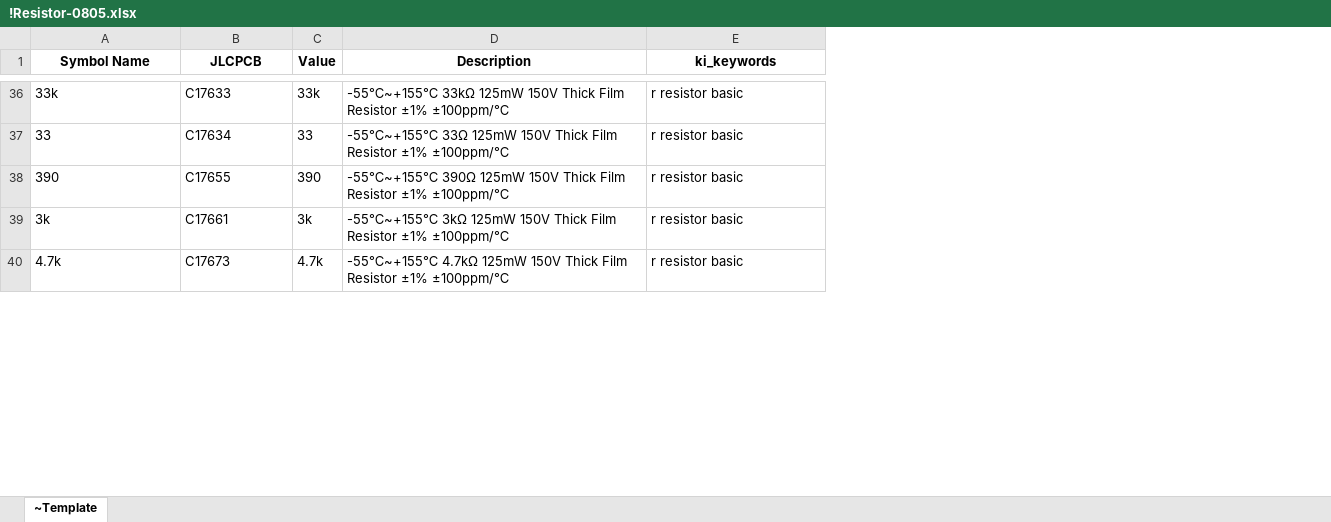
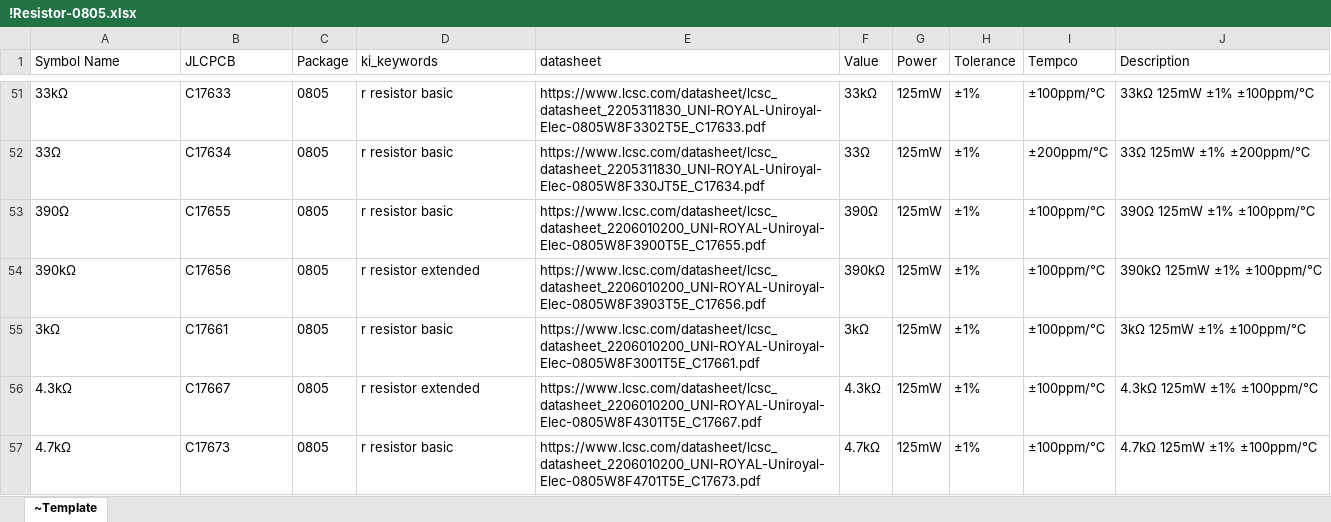
Before and after one commit to dbwalker0min/electronics-library, an Excel workbook: symbols/!Resistor-0805.xlsx, sheet ~Template, drawn as a sheet; only a part is shown, gaps mark what is left out; values as stored, in another font and other column widths than the file's, no borders; conditional formats and table styles not drawn; removed rows and columns are numbered as before the commit, all else as after; the diff covers the shown part only; the diff names each change by its address in the sheet, - before the commit and + after, or states it on an @@ line.

```diff
--- a/symbols/!Resistor-0805.xlsx (sheet ~Template)
+++ b/symbols/!Resistor-0805.xlsx (sheet ~Template)
-column C (Value), rows 36-40: 33k | 33 | 390 | 3k | 4.7k
-column D (Description), rows 36-40: -55℃~+155℃ 33kΩ 125mW 150V Thick Film Resistor ±1% ±100ppm/℃ | -55℃~+155℃ 33Ω 125mW 150V Thick Film Resistor ±1% ±100ppm/℃ | -55℃~+155℃ 390Ω 125mW 150V Thick Film Resistor ±1% ±100ppm/℃ | -55℃~+155℃ 3kΩ 125mW 150V Thick Film Resistor ±1% ±100ppm/℃ | -55℃~+155℃ 4.7kΩ 125mW 150V Thick Film Resistor ±1% ±100ppm/℃
+column C (Package), rows 51-53: all 0805; row 55: 0805; row 57: 0805
+column E (datasheet), rows 51-53: https://www.lcsc.com/datasheet/lcsc_datasheet_2205311830_UNI-ROYAL-Uniroyal-Elec-0805W8F3302T5E_C17633.pdf | https://www.lcsc.com/datasheet/lcsc_datasheet_2205311830_UNI-ROYAL-Uniroyal-Elec-0805W8F330JT5E_C17634.pdf | https://www.lcsc.com/datasheet/lcsc_datasheet_2206010200_UNI-ROYAL-Uniroyal-Elec-0805W8F3900T5E_C17655.pdf; row 55: https://www.lcsc.com/datasheet/lcsc_datasheet_2206010200_UNI-ROYAL-Uniroyal-Elec-0805W8F3001T5E_C17661.pdf; row 57: https://www.lcsc.com/datasheet/lcsc_datasheet_2206010200_UNI-ROYAL-Uniroyal-Elec-0805W8F4701T5E_C17673.pdf
+column F (Value), rows 51-53: 33kΩ | 33Ω | 390Ω; row 55: 3kΩ; row 57: 4.7kΩ
+column G (Power), rows 51-53: all 125mW; row 55: 125mW; row 57: 125mW
+column H (Tolerance), rows 51-53: all ±1%; row 55: ±1%; row 57: ±1%
+column I (Tempco), rows 51-53: ±100ppm/℃ | ±200ppm/℃ | ±100ppm/℃; row 55: ±100ppm/℃; row 57: ±100ppm/℃
+column J (Description), rows 51-53: 33kΩ 125mW ±1% ±100ppm/℃ | 33Ω 125mW ±1% ±200ppm/℃ | 390Ω 125mW ±1% ±100ppm/℃; row 55: 3kΩ 125mW ±1% ±100ppm/℃; row 57: 4.7kΩ 125mW ±1% ±100ppm/℃
@@ A1:B1 bold: on → off, alignment: center → left @@
@@ D1 bold: on → off, alignment: center → left @@
-A51 (Symbol Name): 33k
+A51 (Symbol Name): 33kΩ
-A52 (Symbol Name): 33
+A52 (Symbol Name): 33Ω
-A53 (Symbol Name): 390
+A53 (Symbol Name): 390Ω
+row 54: 390kΩ | C17656 | 0805 | r resistor extended | https://www.lcsc.com/datasheet/lcsc_datasheet_2206010200_UNI-ROYAL-Uniroyal-Elec-0805W8F3903T5E_C17656.pdf | 390kΩ | 125mW | ±1% | ±100ppm/℃ | 390kΩ 125mW ±1% ±100ppm/℃
-A55 (Symbol Name): 3k
+A55 (Symbol Name): 3kΩ
+row 56: 4.3kΩ | C17667 | 0805 | r resistor extended | https://www.lcsc.com/datasheet/lcsc_datasheet_2206010200_UNI-ROYAL-Uniroyal-Elec-0805W8F4301T5E_C17667.pdf | 4.3kΩ | 125mW | ±1% | ±100ppm/℃ | 4.3kΩ 125mW ±1% ±100ppm/℃
-A57 (Symbol Name): 4.7k
+A57 (Symbol Name): 4.7kΩ
```
Also changed, not shown: 39 added rows, 1 removed row and 51 edited cells elsewhere in this sheet, symbols/!Capacitor-0805.xlsx, symbols/!Capacitor-1206.xlsx, 11 other files.
